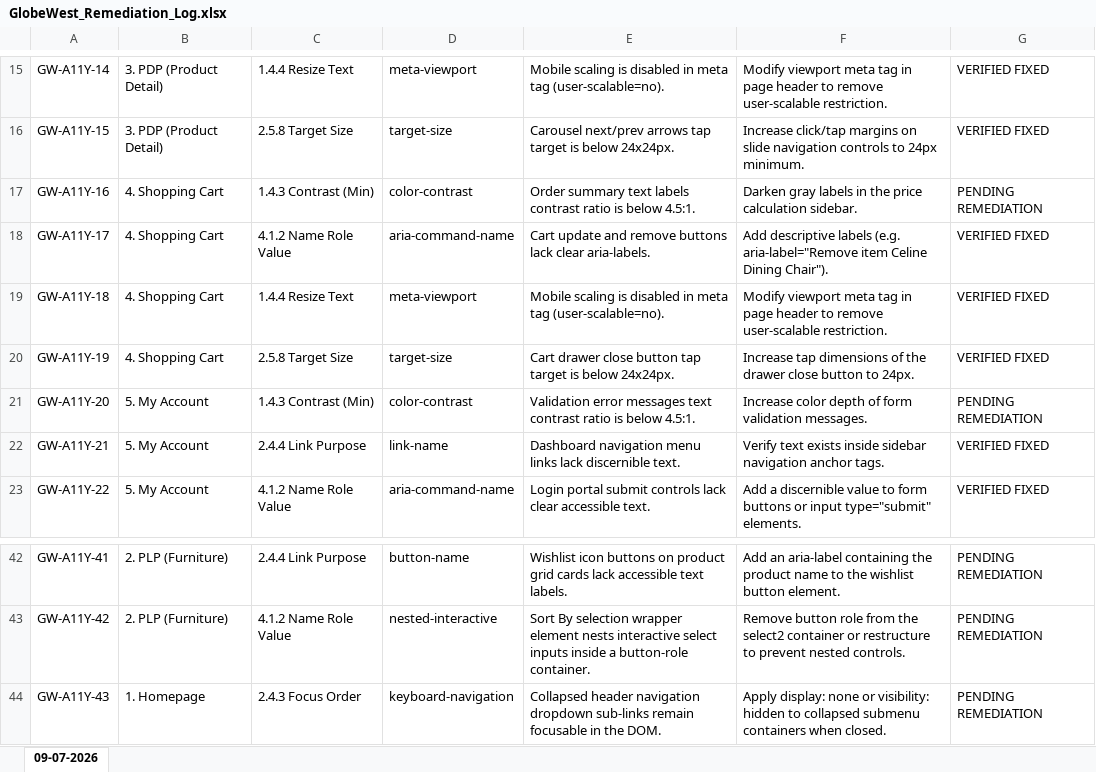
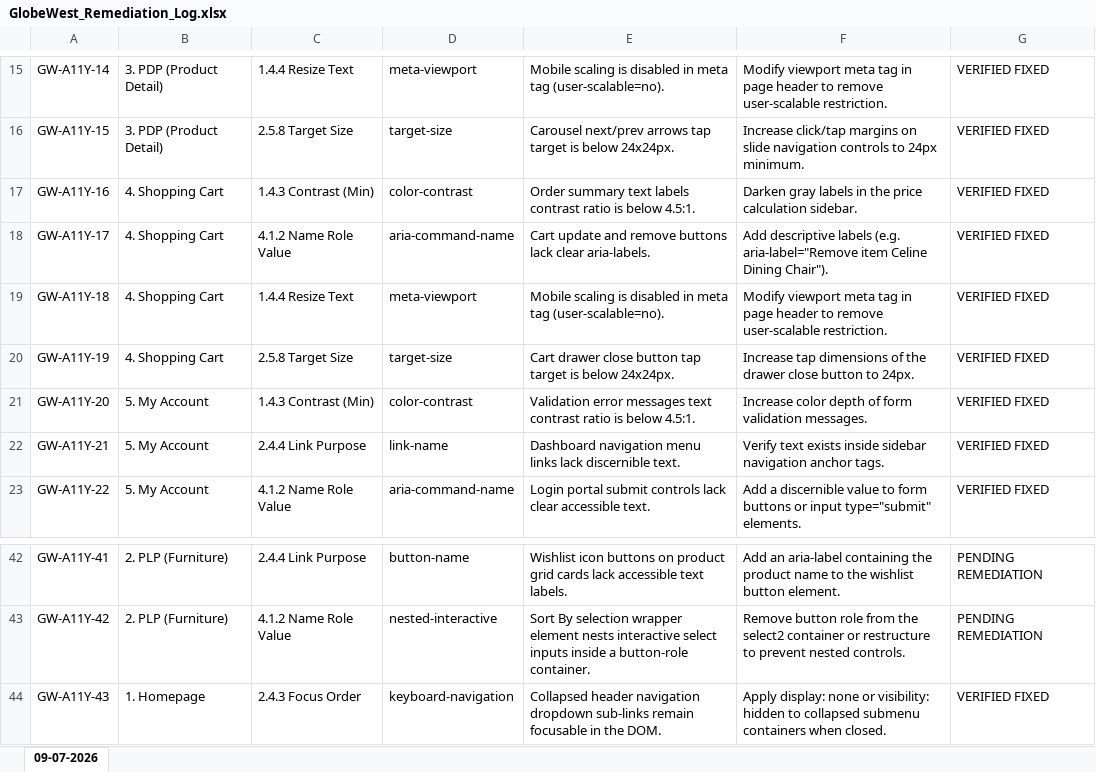
Before and after one commit to deepalilondhe-blip/globewest-2026, an Excel workbook: docs/GlobeWest_Remediation_Log.xlsx, sheet 09-07-2026, drawn as a sheet; only a part is shown, gaps mark what is left out; values as stored, in another font and other column widths than the file's, no borders; the diff names each change by its address in the sheet, - before the commit and + after, or states it on an @@ line.

Commit message:
docs: verify 5 PDP and Blog page defects as fixed in remediation log

```diff
--- a/docs/GlobeWest_Remediation_Log.xlsx (sheet 09-07-2026)
+++ b/docs/GlobeWest_Remediation_Log.xlsx (sheet 09-07-2026)
-G17: PENDING REMEDIATION
+G17: VERIFIED FIXED
-G21: PENDING REMEDIATION
+G21: VERIFIED FIXED
-G44: PENDING REMEDIATION
+G44: VERIFIED FIXED
```
Also changed, not shown: 1 other file.
